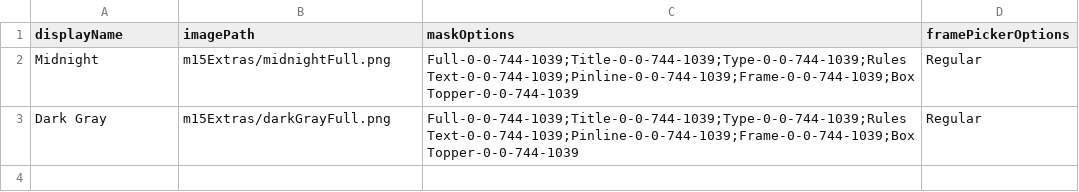
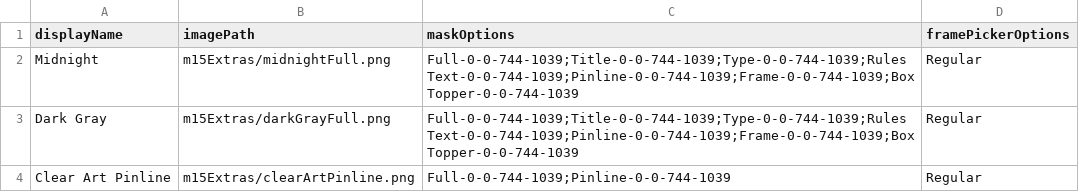
Before and after one commit to fiahdrgn473/CardConjurer, a CSV file: data/images/m15Extras/m15ExtrasCSV.csv, drawn as a sheet; the diff names each change by its address in the sheet, - before the commit and + after, or states it on an @@ line.

Commit message:
pinline

```diff
--- a/data/images/m15Extras/m15ExtrasCSV.csv
+++ b/data/images/m15Extras/m15ExtrasCSV.csv
+row 4: Clear Art Pinline | m15Extras/clearArtPinline.png | Full-0-0-744-1039;Pinline-0-0-744-1039 | Regular
```
Also changed, not shown: 3 other files.
